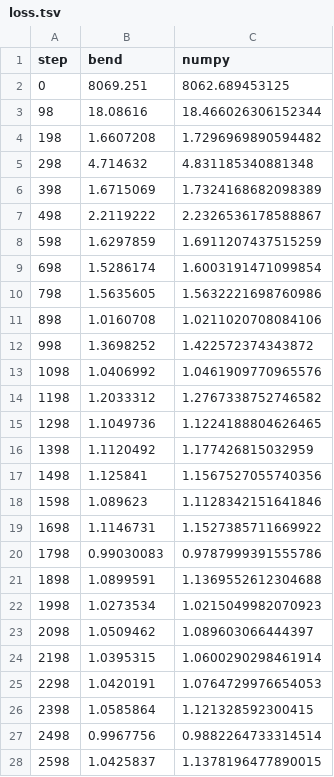
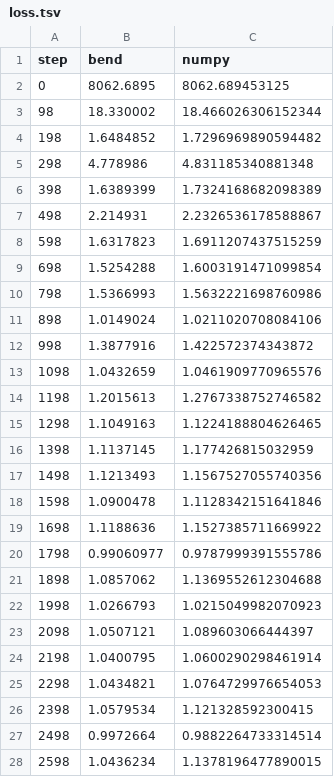
Before and after one commit to adeerkhan/MLBend, a TSV file: results/diffusion-digits/loss.tsv, drawn as a sheet; only a part is shown; the diff covers the shown part only.

Commit message:
results: digits diffusion, exact gate passing
The row-order fix (2f2631b) makes examples/diffusion_digits agree with the NumPy twin: first loss 8062.6895 vs 8062.689453125 and data mean 0.30756474 vs 0.3075647 over the 1024-pixel batch, exit 0. Writes loss.tsv, grid.svg and run.json. Report-only fields (final loss, sample mean/std) stay ungated: sampling still runs hot and is the known follow-up.

```diff
--- a/results/diffusion-digits/loss.tsv
+++ b/results/diffusion-digits/loss.tsv
@@ -1,28 +1,28 @@
 step	bend	numpy
-0	8069.251	8062.689453125
-98	18.08616	18.466026306152344
-198	1.6607208	1.7296969890594482
-298	4.714632	4.831185340881348
-398	1.6715069	1.7324168682098389
-498	2.2119222	2.2326536178588867
-598	1.6297859	1.6911207437515259
-698	1.5286174	1.6003191471099854
-798	1.5635605	1.5632221698760986
-898	1.0160708	1.0211020708084106
-998	1.3698252	1.422572374343872
-1098	1.0406992	1.0461909770965576
-1198	1.2033312	1.2767338752746582
-1298	1.1049736	1.1224188804626465
-1398	1.1120492	1.177426815032959
-1498	1.125841	1.1567527055740356
-1598	1.089623	1.1128342151641846
-1698	1.1146731	1.1527385711669922
-1798	0.99030083	0.9787999391555786
-1898	1.0899591	1.1369552612304688
-1998	1.0273534	1.0215049982070923
-2098	1.0509462	1.089603066444397
-2198	1.0395315	1.0600290298461914
-2298	1.0420191	1.0764729976654053
-2398	1.0585864	1.121328592300415
-2498	0.9967756	0.9882264733314514
-2598	1.0425837	1.1378196477890015
+0	8062.6895	8062.689453125
+98	18.330002	18.466026306152344
+198	1.6484852	1.7296969890594482
+298	4.778986	4.831185340881348
+398	1.6389399	1.7324168682098389
+498	2.214931	2.2326536178588867
+598	1.6317823	1.6911207437515259
+698	1.5254288	1.6003191471099854
+798	1.5366993	1.5632221698760986
+898	1.0149024	1.0211020708084106
+998	1.3877916	1.422572374343872
+1098	1.0432659	1.0461909770965576
+1198	1.2015613	1.2767338752746582
+1298	1.1049163	1.1224188804626465
+1398	1.1137145	1.177426815032959
+1498	1.1213493	1.1567527055740356
+1598	1.0900478	1.1128342151641846
+1698	1.1188636	1.1527385711669922
+1798	0.99060977	0.9787999391555786
+1898	1.0857062	1.1369552612304688
+1998	1.0266793	1.0215049982070923
+2098	1.0507121	1.089603066444397
+2198	1.0400795	1.0600290298461914
+2298	1.0434821	1.0764729976654053
+2398	1.0579534	1.121328592300415
+2498	0.9972664	0.9882264733314514
+2598	1.0436234	1.1378196477890015
```
Also changed, not shown: 4 edited cells elsewhere in this file, 2 other files.
